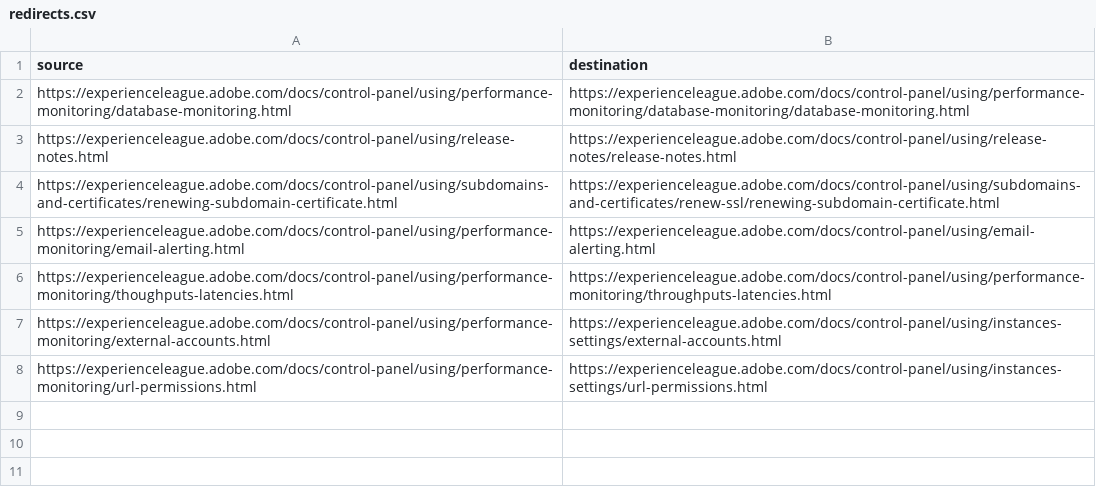
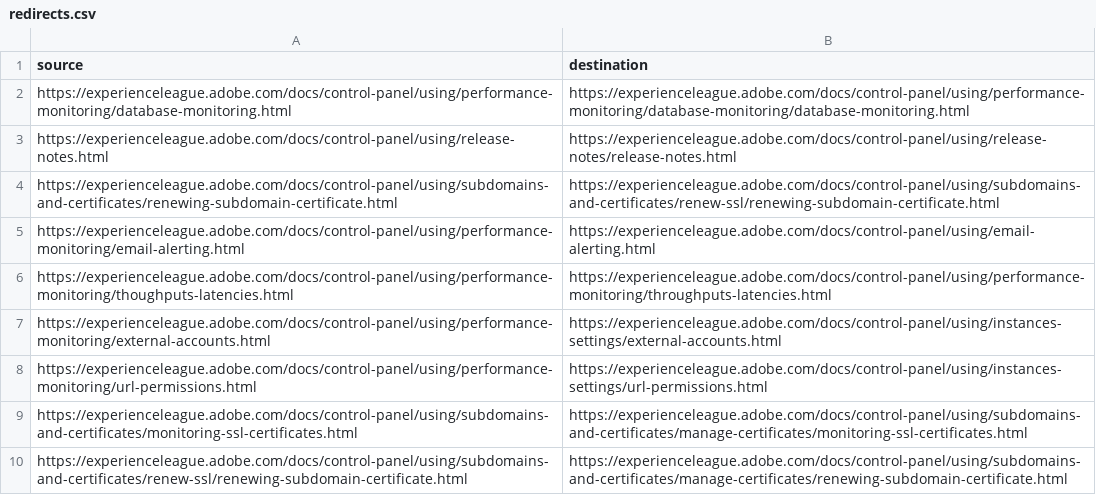
Before and after one commit to AdobeDocs/control-panel.ko-KR, a CSV file: redirects.csv, drawn as a sheet.

```diff
--- a/redirects.csv
+++ b/redirects.csv
@@ -8 +8,3 @@ https://experienceleague.adobe.com/docs/control-panel/using/performance-monitori
 https://experienceleague.adobe.com/docs/control-panel/using/performance-monitoring/url-permissions.html,https://experienceleague.adobe.com/docs/control-panel/using/instances-settings/url-permissions.html
+https://experienceleague.adobe.com/docs/control-panel/using/subdomains-and-certificates/monitoring-ssl-certificates.html,https://experienceleague.adobe.com/docs/control-panel/using/subdomains-and-certificates/manage-certificates/monitoring-ssl-certificates.html
+https://experienceleague.adobe.com/docs/control-panel/using/subdomains-and-certificates/renew-ssl/renewing-subdomain-certificate.html,https://experienceleague.adobe.com/docs/control-panel/using/subdomains-and-certificates/manage-certificates/renewing-subdomain-certificate.html
```
Also changed, not shown: 8 other files.
